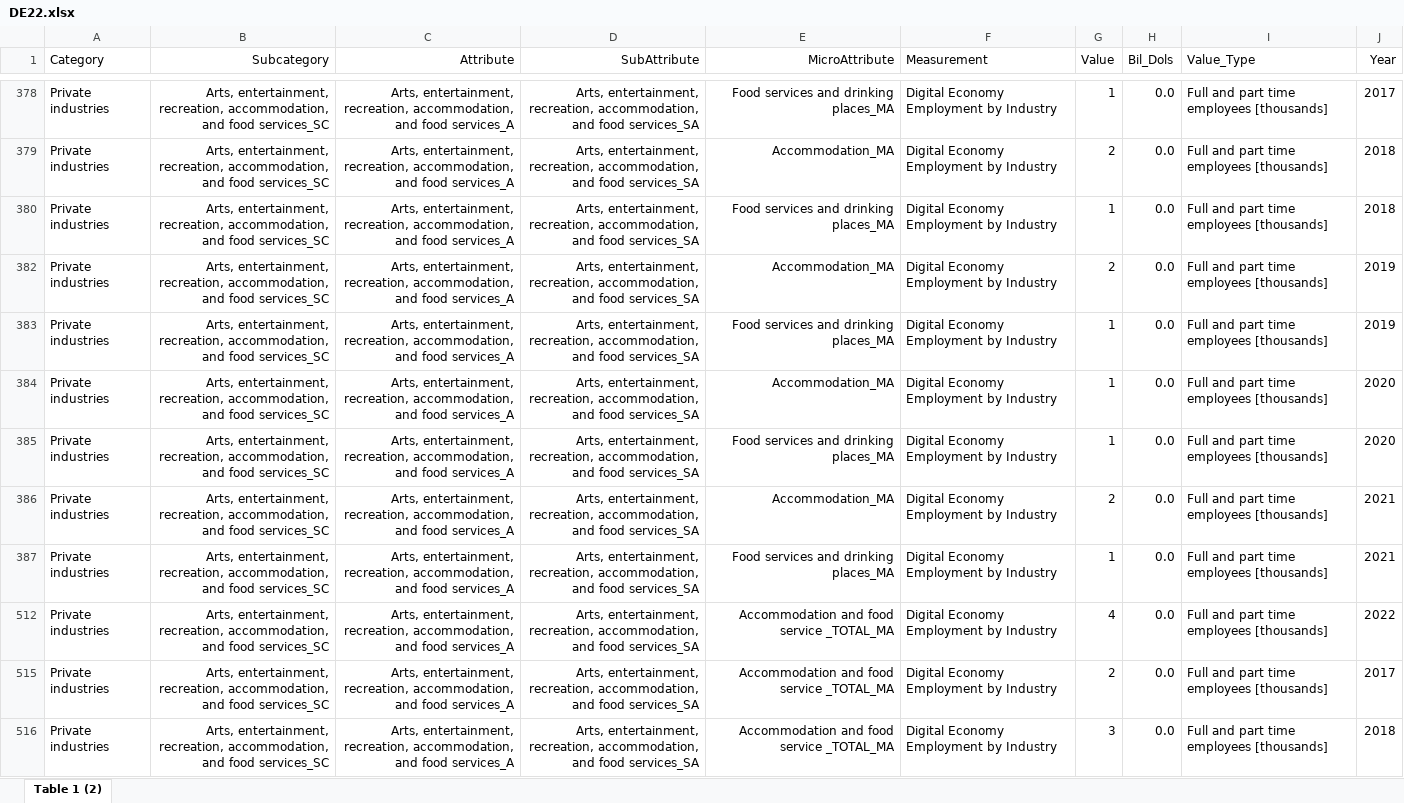
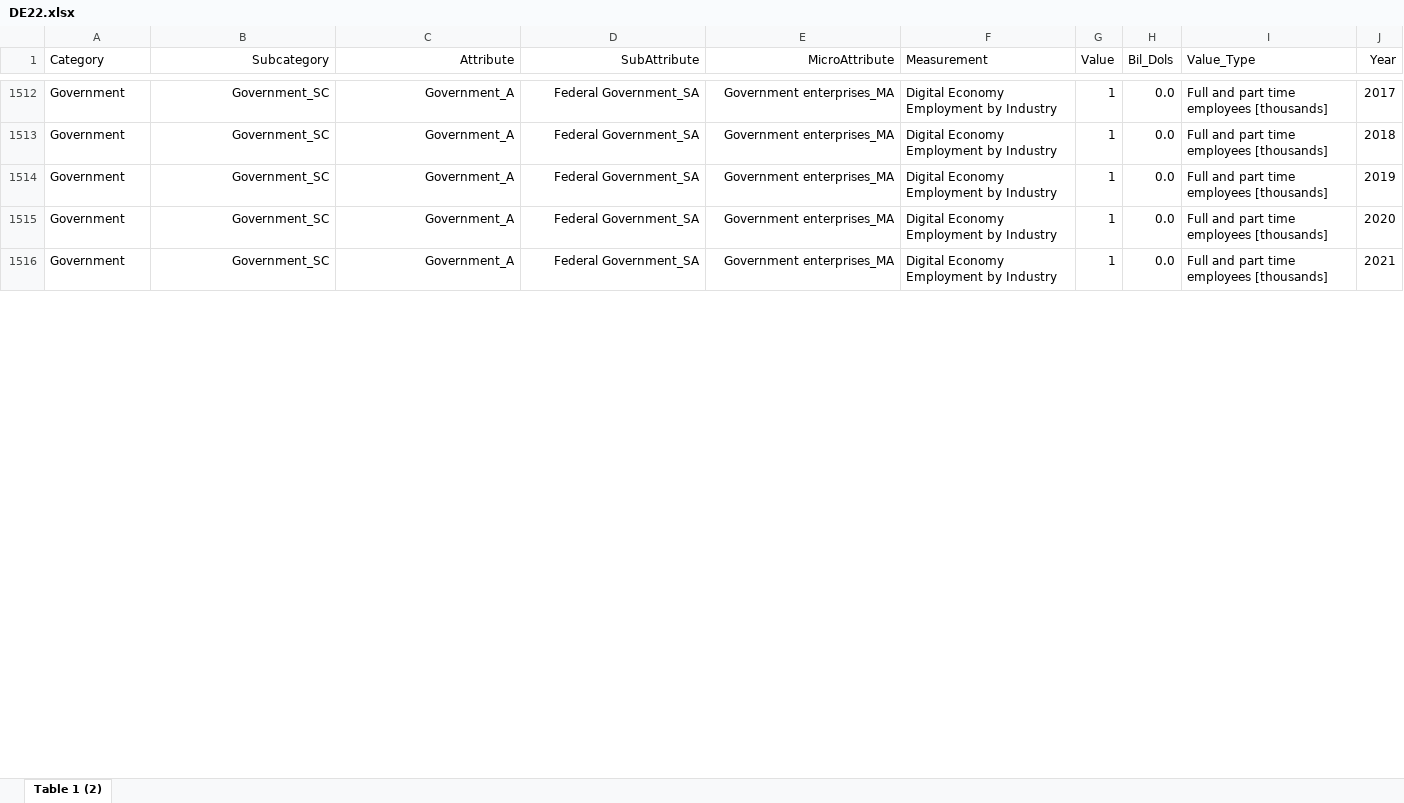
Before and after one commit to BrookemWalters/digitaleccon, an Excel workbook: docs/DE22.xlsx, sheet Table 1 (2), drawn as a sheet; only a part is shown, gaps mark what is left out; values as stored, in another font and other column widths than the file's, no borders; removed rows and columns are numbered as before the commit, all else as after; the diff covers the shown part only; the diff names each change by its address in the sheet, - before the commit and + after, or states it on an @@ line.

Commit message:
source updated

```diff
--- a/docs/DE22.xlsx (sheet Table 1 (2))
+++ b/docs/DE22.xlsx (sheet Table 1 (2))
-A1512 (Category): Private industries
+A1512 (Category): Government
-B1512 (Subcategory): Arts, entertainment, recreation, accommodation, and food services_SC
+B1512 (Subcategory): Government_SC
-C1512 (Attribute): Arts, entertainment, recreation, accommodation, and food services_A
+C1512 (Attribute): Government_A
-D1512 (SubAttribute): Arts, entertainment, recreation, accommodation, and food services_SA
+D1512 (SubAttribute): Federal Government_SA
-E1512 (MicroAttribute): Food services and drinking places_MA
+E1512 (MicroAttribute): Government enterprises_MA
@@ row 379 hidden: Private industries | Arts, entertainment, recreation, accommodation, and food services_SC | Arts, entertainment, recreation, accommodation, and food services_A | Arts, entertainment, recreation, accommodation, and food services_SA | Accommodation_MA | Digital Economy Employment by Industry | 2 | 0.0 | Full and part time employees [thousands] | 2018 @@
-A1513 (Category): Private industries
+A1513 (Category): Government
-B1513 (Subcategory): Arts, entertainment, recreation, accommodation, and food services_SC
+B1513 (Subcategory): Government_SC
-C1513 (Attribute): Arts, entertainment, recreation, accommodation, and food services_A
+C1513 (Attribute): Government_A
-D1513 (SubAttribute): Arts, entertainment, recreation, accommodation, and food services_SA
+D1513 (SubAttribute): Federal Government_SA
-E1513 (MicroAttribute): Food services and drinking places_MA
+E1513 (MicroAttribute): Government enterprises_MA
@@ row 382 hidden: Private industries | Arts, entertainment, recreation, accommodation, and food services_SC | Arts, entertainment, recreation, accommodation, and food services_A | Arts, entertainment, recreation, accommodation, and food services_SA | Accommodation_MA | Digital Economy Employment by Industry | 2 | 0.0 | Full and part time employees [thousands] | 2019 @@
-A1514 (Category): Private industries
+A1514 (Category): Government
-B1514 (Subcategory): Arts, entertainment, recreation, accommodation, and food services_SC
+B1514 (Subcategory): Government_SC
-C1514 (Attribute): Arts, entertainment, recreation, accommodation, and food services_A
+C1514 (Attribute): Government_A
-D1514 (SubAttribute): Arts, entertainment, recreation, accommodation, and food services_SA
+D1514 (SubAttribute): Federal Government_SA
-E1514 (MicroAttribute): Food services and drinking places_MA
+E1514 (MicroAttribute): Government enterprises_MA
@@ row 384 hidden: Private industries | Arts, entertainment, recreation, accommodation, and food services_SC | Arts, entertainment, recreation, accommodation, and food services_A | Arts, entertainment, recreation, accommodation, and food services_SA | Accommodation_MA | Digital Economy Employment by Industry | 1 | 0.0 | Full and part time employees [thousands] | 2020 @@
-A1515 (Category): Private industries
+A1515 (Category): Government
-B1515 (Subcategory): Arts, entertainment, recreation, accommodation, and food services_SC
+B1515 (Subcategory): Government_SC
-C1515 (Attribute): Arts, entertainment, recreation, accommodation, and food services_A
+C1515 (Attribute): Government_A
-D1515 (SubAttribute): Arts, entertainment, recreation, accommodation, and food services_SA
+D1515 (SubAttribute): Federal Government_SA
-E1515 (MicroAttribute): Food services and drinking places_MA
+E1515 (MicroAttribute): Government enterprises_MA
@@ row 386 hidden: Private industries | Arts, entertainment, recreation, accommodation, and food services_SC | Arts, entertainment, recreation, accommodation, and food services_A | Arts, entertainment, recreation, accommodation, and food services_SA | Accommodation_MA | Digital Economy Employment by Industry | 2 | 0.0 | Full and part time employees [thousands] | 2021 @@
-A1516 (Category): Private industries
+A1516 (Category): Government
-B1516 (Subcategory): Arts, entertainment, recreation, accommodation, and food services_SC
+B1516 (Subcategory): Government_SC
-C1516 (Attribute): Arts, entertainment, recreation, accommodation, and food services_A
+C1516 (Attribute): Government_A
-D1516 (SubAttribute): Arts, entertainment, recreation, accommodation, and food services_SA
+D1516 (SubAttribute): Federal Government_SA
-E1516 (MicroAttribute): Food services and drinking places_MA
+E1516 (MicroAttribute): Government enterprises_MA
@@ row 512 hidden: Private industries | Arts, entertainment, recreation, accommodation, and food services_SC | Arts, entertainment, recreation, accommodation, and food services_A | Arts, entertainment, recreation, accommodation, and food services_SA | Accommodation and food service _TOTAL_MA | Digital Economy Employment by Industry | 4 | 0.0 | Full and part time employees [thousands] | 2022 @@
@@ row 515 hidden: Private industries | Arts, entertainment, recreation, accommodation, and food services_SC | Arts, entertainment, recreation, accommodation, and food services_A | Arts, entertainment, recreation, accommodation, and food services_SA | Accommodation and food service _TOTAL_MA | Digital Economy Employment by Industry | 2 | 0.0 | Full and part time employees [thousands] | 2017 @@
@@ row 516 hidden: Private industries | Arts, entertainment, recreation, accommodation, and food services_SC | Arts, entertainment, recreation, accommodation, and food services_A | Arts, entertainment, recreation, accommodation, and food services_SA | Accommodation and food service _TOTAL_MA | Digital Economy Employment by Industry | 3 | 0.0 | Full and part time employees [thousands] | 2018 @@
```
Also changed, not shown: 78 hidden or unhidden rows and 15 edited cells elsewhere in this sheet.
